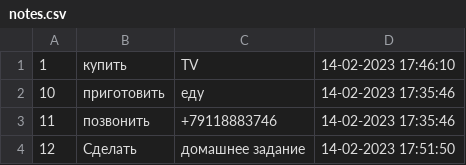
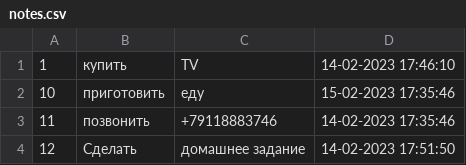
Before and after one commit to wdlts/INTERIM_APP_PT, a CSV file: NOTES_APP/CSV/notes.csv, drawn as a sheet.

```diff
--- a/NOTES_APP/CSV/notes.csv
+++ b/NOTES_APP/CSV/notes.csv
@@ -1,3 +1,3 @@
 1;купить;TV;14-02-2023 17:46:10
-10;приготовить;еду;14-02-2023 17:35:46
+10;приготовить;еду;15-02-2023 17:35:46
 11;позвонить;+79118883746;14-02-2023 17:35:46
```
Also changed, not shown: 3 other files.
